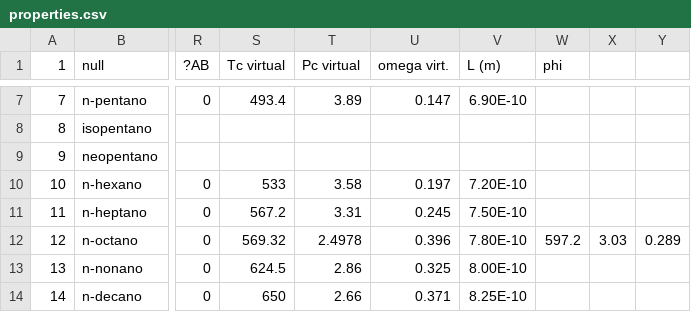
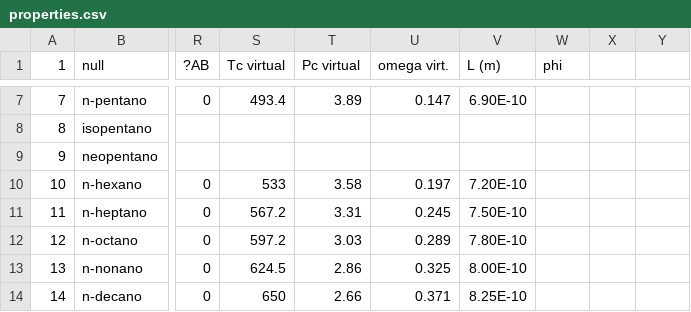
Before and after one commit to Gabriel-MS/VLE_multi, a CSV file: Planilhas de análise/properties.csv, drawn as a sheet; only a part is shown, gaps mark what is left out; the diff names each change by its address in the sheet, - before the commit and + after, or states it on an @@ line.

```diff
--- a/Planilhas de análise/properties.csv
+++ b/Planilhas de análise/properties.csv
-S12 (Tc virtual): 569.32
+S12 (Tc virtual): 597.2
-T12 (Pc virtual): 2.4978
+T12 (Pc virtual): 3.03
-U12 (omega virt.): 0.396
+U12 (omega virt.): 0.289
-W12 (phi): 597.2
+W12 (phi): (empty)
-X12: 3.03
+X12: (empty)
-Y12: 0.289
+Y12: (empty)
```
Also changed, not shown: Codeblocks/simulation_record.csv, Planilhas de análise/Output.csv, 19 other files.
